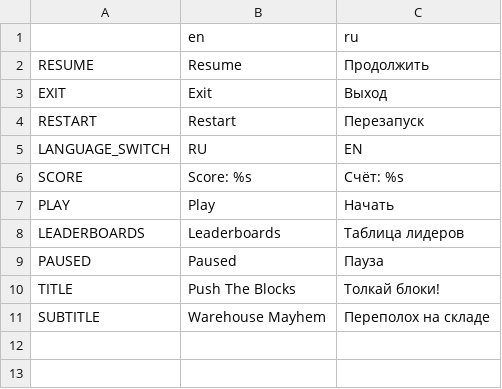
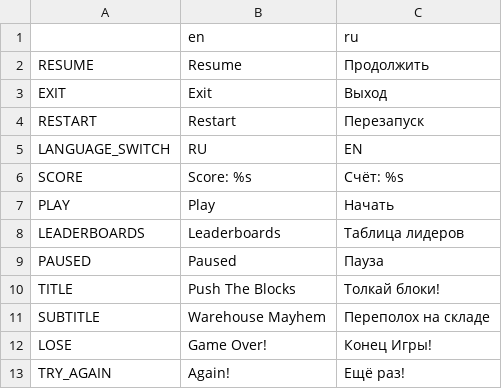
Before and after one commit to Omisse/StackAttack, a CSV file: UI/Locale/StackAttackLocale.csv, drawn as a sheet.

Commit message:
Full hooks refactoring, added lose menu, main menu bg changed, tweaked music, added one more floor tile, speed system refactored, minor ui scale tweaks, added keyboard functionality for menus

```diff
--- a/UI/Locale/StackAttackLocale.csv
+++ b/UI/Locale/StackAttackLocale.csv
@@ -11 +11,3 @@ TITLE,Push The Blocks,Толкай блоки!
 SUBTITLE,Warehouse Mayhem,Переполох на складе
+LOSE,Game Over!,Конец Игры!
+TRY_AGAIN,Again!,Ещё раз!
```
Also changed, not shown: 44 other files.
